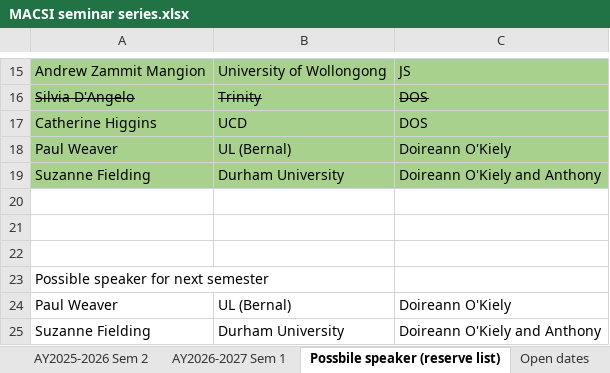
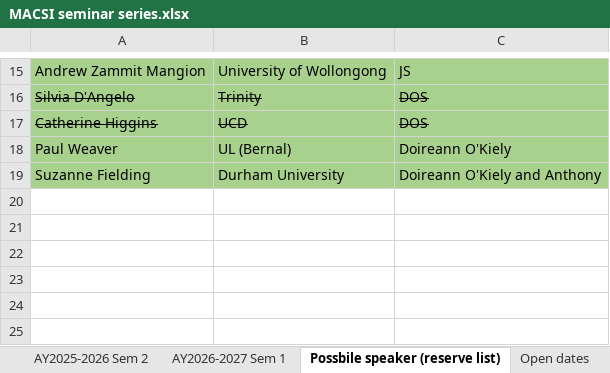
Before and after one commit to macsi-seminars/macsi-seminars.github.io, an Excel workbook: data/MACSI seminar series.xlsx, sheet Possbile speaker (reserve list), drawn as a sheet; only a part is shown, gaps mark what is left out; values as stored, in another font and other column widths than the file's, no borders; the diff names each change by its address in the sheet, - before the commit and + after, or states it on an @@ line.

Commit message:
added speaker CS

```diff
--- a/data/MACSI seminar series.xlsx (sheet Possbile speaker (reserve list))
+++ b/data/MACSI seminar series.xlsx (sheet Possbile speaker (reserve list))
-A17:C17 strikethrough: off
+A17:C17 strikethrough: on
-row 20: (empty)
-row 21: (empty)
-row 22: (empty)
-row 23: Possible speaker for next semester
-row 24: Paul Weaver | UL (Bernal) | Doireann O'Kiely
-row 25: Suzanne Fielding | Durham University | Doireann O'Kiely and Anthony
```
Also changed, not shown: sheet AY2025-2026 Sem 2, sheet Open dates, other sheet tabs.
